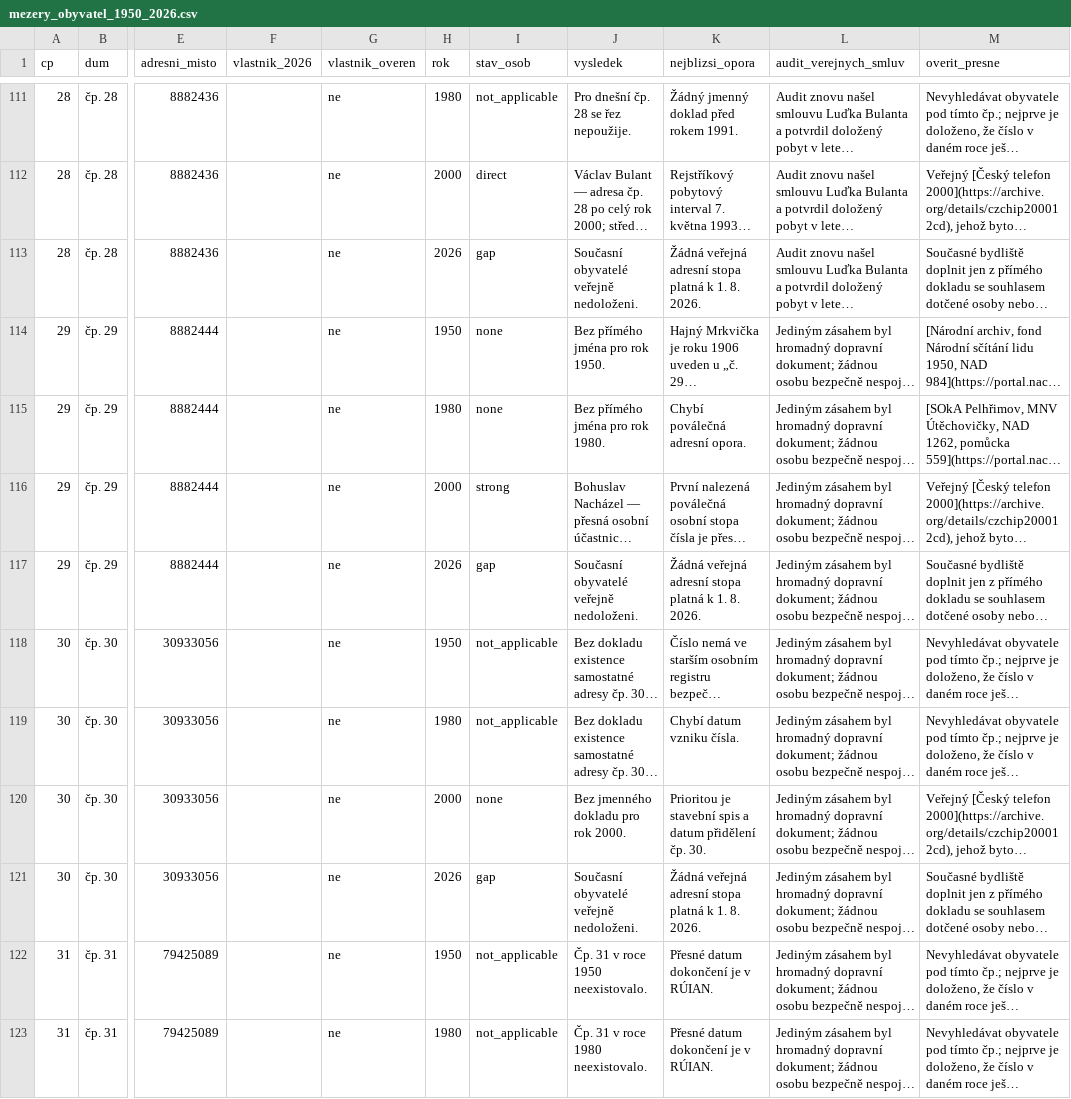
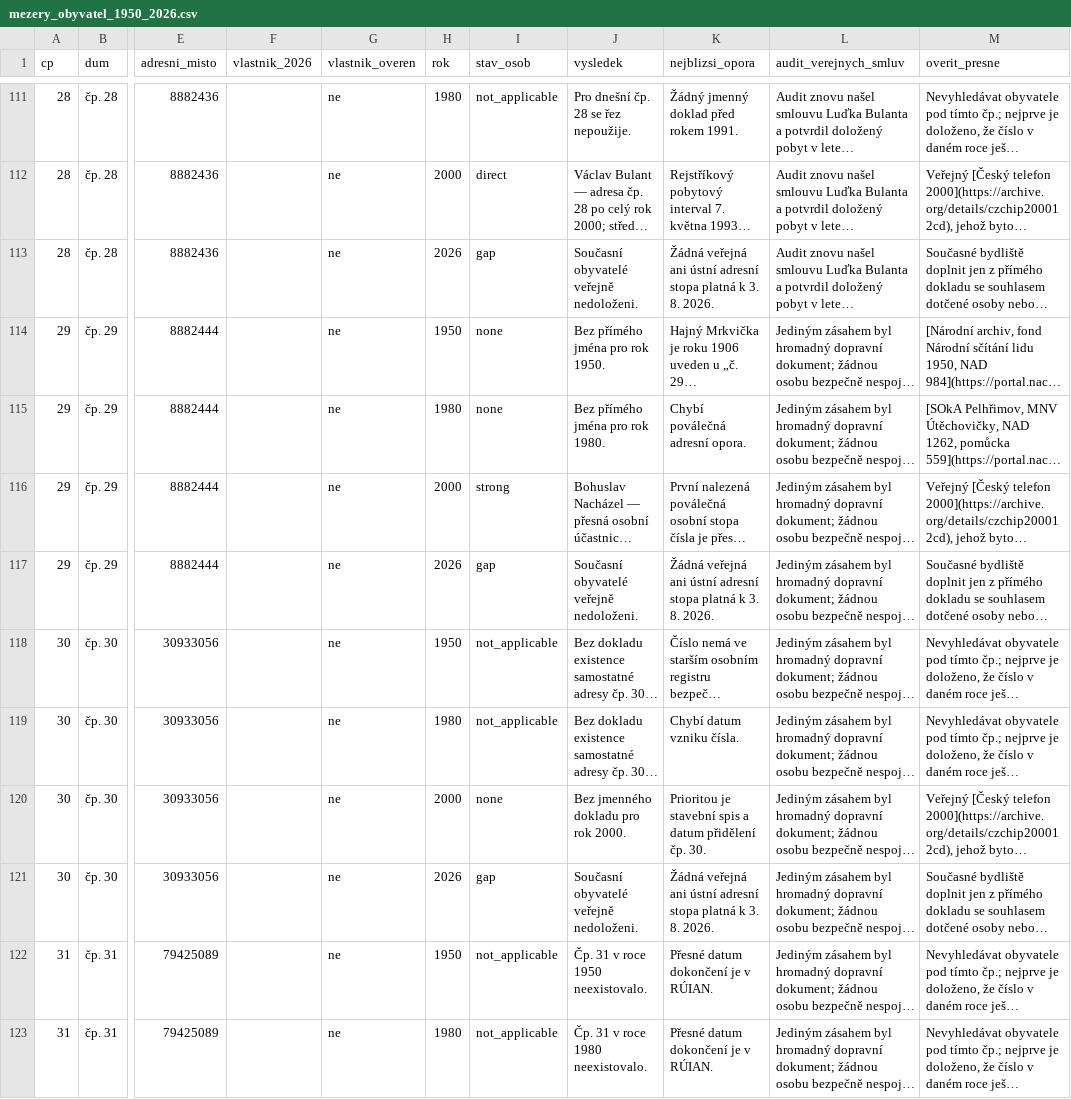
Before and after one commit to papricek/historie, a CSV file: mezery_obyvatel_1950_2026.csv, drawn as a sheet; only a part is shown, gaps mark what is left out; long unchanged cells end in …; the diff covers the shown part only; the diff names each change by its address in the sheet, - before the commit and + after, or states it on an @@ line.

```diff
--- a/mezery_obyvatel_1950_2026.csv
+++ b/mezery_obyvatel_1950_2026.csv
-K113 (nejblizsi_opora): Žádná veřejná adresní stopa platná k 1. 8. 2026.
+K113 (nejblizsi_opora): Žádná veřejná ani ústní adresní stopa platná k 3. 8. 2026.
-K117 (nejblizsi_opora): Žádná veřejná adresní stopa platná k 1. 8. 2026.
+K117 (nejblizsi_opora): Žádná veřejná ani ústní adresní stopa platná k 3. 8. 2026.
-K121 (nejblizsi_opora): Žádná veřejná adresní stopa platná k 1. 8. 2026.
+K121 (nejblizsi_opora): Žádná veřejná ani ústní adresní stopa platná k 3. 8. 2026.
```
Also changed, not shown: 39 edited cells elsewhere in this file, 19 other files.
